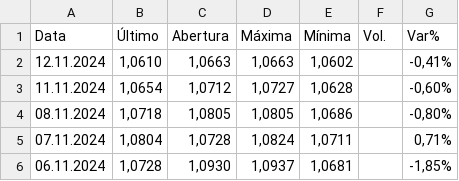
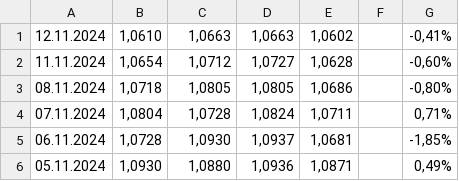
Before and after one commit to andrebeethoven23/HistoricalData, a CSV file: EUR_USD Dados Históricos.csv, drawn as a sheet; only a part is shown; the shorter side is filled out with more unchanged rows.

Commit message:
Update EUR_USD Dados Históricos.csv

```diff
--- a/EUR_USD Dados Históricos.csv
+++ b/EUR_USD Dados Históricos.csv
@@ -1,2 +1 @@
-"Data","Último","Abertura","Máxima","Mínima","Vol.","Var%"
 "12.11.2024","1,0610","1,0663","1,0663","1,0602","","-0,41%"
```
